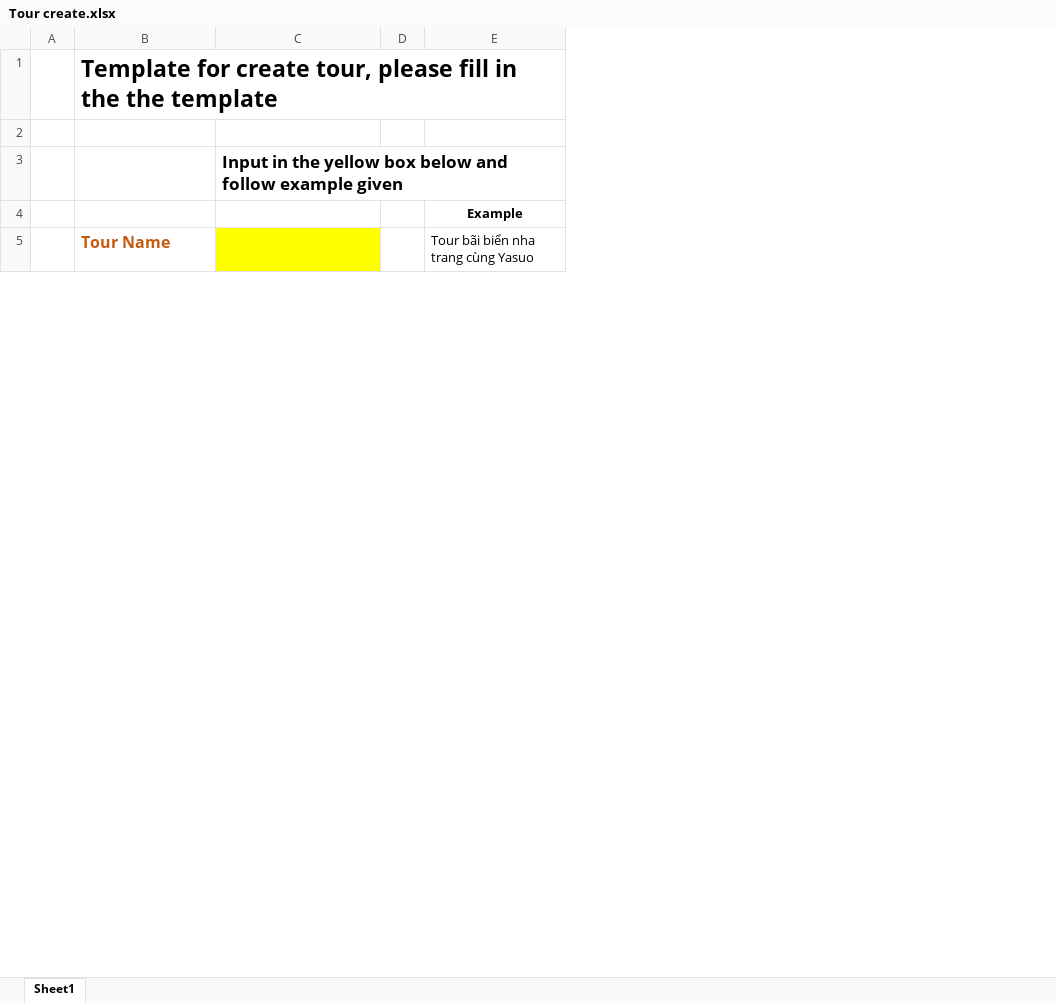
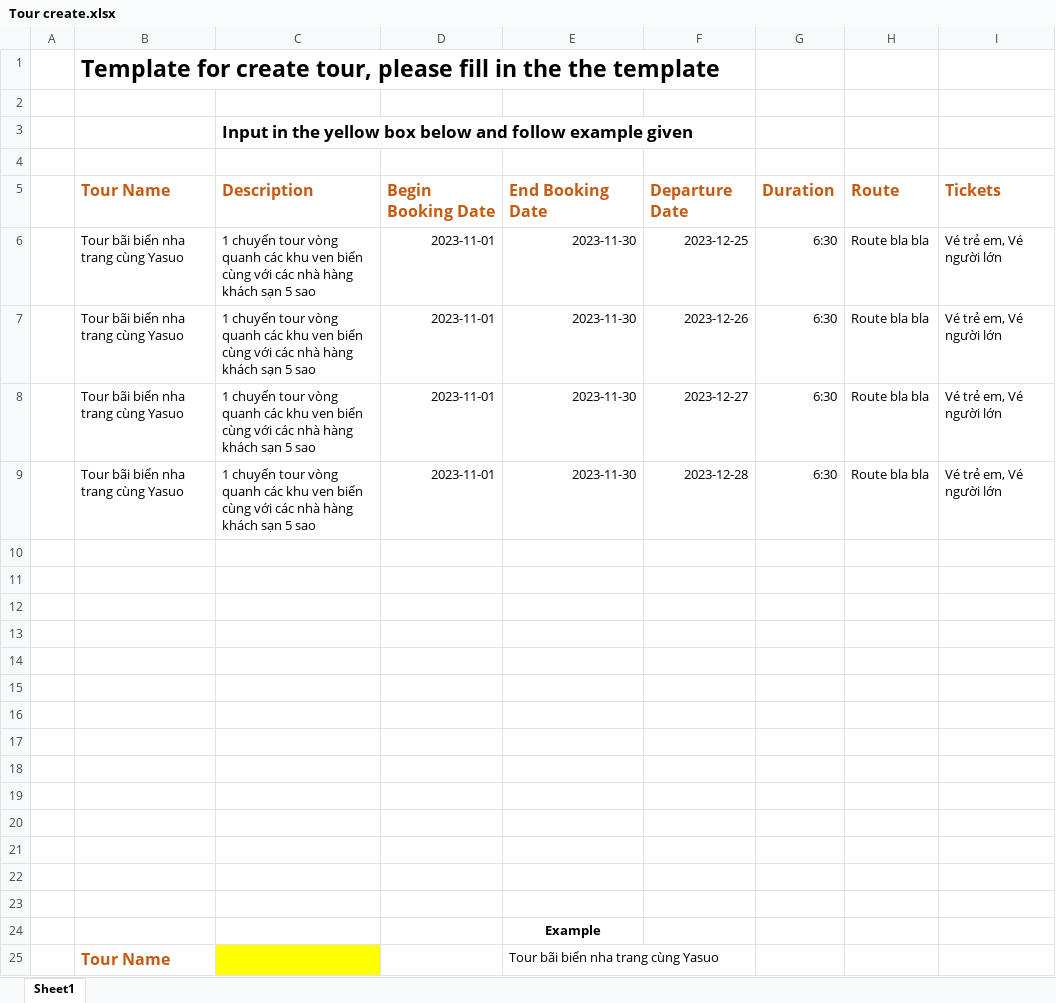
Before and after one commit to nhannguyen24/Capstone, an Excel workbook: template/Tour create.xlsx, sheet Sheet1, drawn as a sheet; only a part is shown; values as stored, in another font and other column widths than the file's, no borders; removed rows and columns are numbered as before the commit, all else as after; the diff names each change by its address in the sheet, - before the commit and + after, or states it on an @@ line.

Commit message:
fix route index

```diff
--- a/template/Tour create.xlsx (sheet Sheet1)
+++ b/template/Tour create.xlsx (sheet Sheet1)
-column D, empty
+column D, empty
+column F, empty
+column G, empty
+column H, empty
+column I, empty
+row 4: (empty)
+row 5:  | Tour Name | Description | Begin Booking Date | End Booking Date | Departure Date | Duration | Route | Tickets
+row 6:  | Tour bãi biển nha trang cùng Yasuo | 1 chuyến tour vòng quanh các khu ven biển cùng với các nhà hàng khách sạn 5 sao | 2023-11-01 | 2023-11-30 | 2023-12-25 | 6:30 | Route bla bla | Vé trẻ em, Vé người lớn
+row 7:  | Tour bãi biển nha trang cùng Yasuo | 1 chuyến tour vòng quanh các khu ven biển cùng với các nhà hàng khách sạn 5 sao | 2023-11-01 | 2023-11-30 | 2023-12-26 | 6:30 | Route bla bla | Vé trẻ em, Vé người lớn
+row 8:  | Tour bãi biển nha trang cùng Yasuo | 1 chuyến tour vòng quanh các khu ven biển cùng với các nhà hàng khách sạn 5 sao | 2023-11-01 | 2023-11-30 | 2023-12-27 | 6:30 | Route bla bla | Vé trẻ em, Vé người lớn
+row 9:  | Tour bãi biển nha trang cùng Yasuo | 1 chuyến tour vòng quanh các khu ven biển cùng với các nhà hàng khách sạn 5 sao | 2023-11-01 | 2023-11-30 | 2023-12-28 | 6:30 | Route bla bla | Vé trẻ em, Vé người lớn
+row 10: (empty)
+row 11: (empty)
+row 12: (empty)
+row 13: (empty)
+row 14: (empty)
+row 15: (empty)
+row 16: (empty)
+row 17: (empty)
+row 18: (empty)
+row 19: (empty)
+row 20: (empty)
+row 21: (empty)
+row 22: (empty)
+row 23: (empty)
```
Also changed, not shown: 2 other files.
